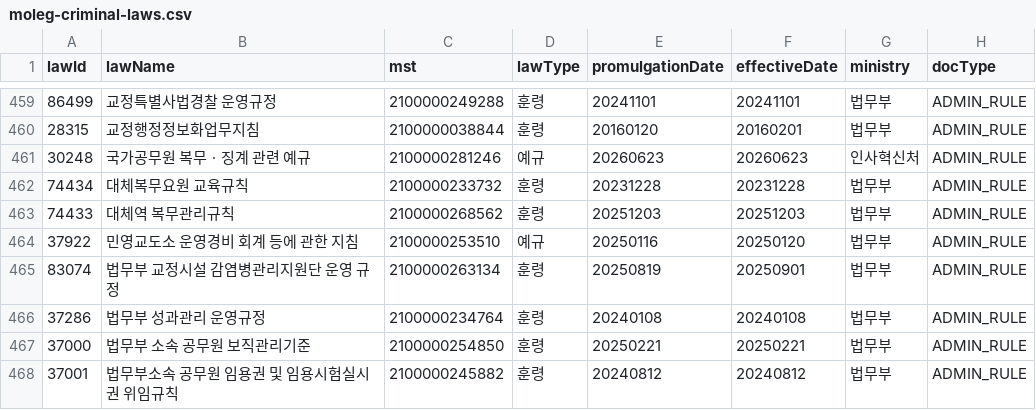
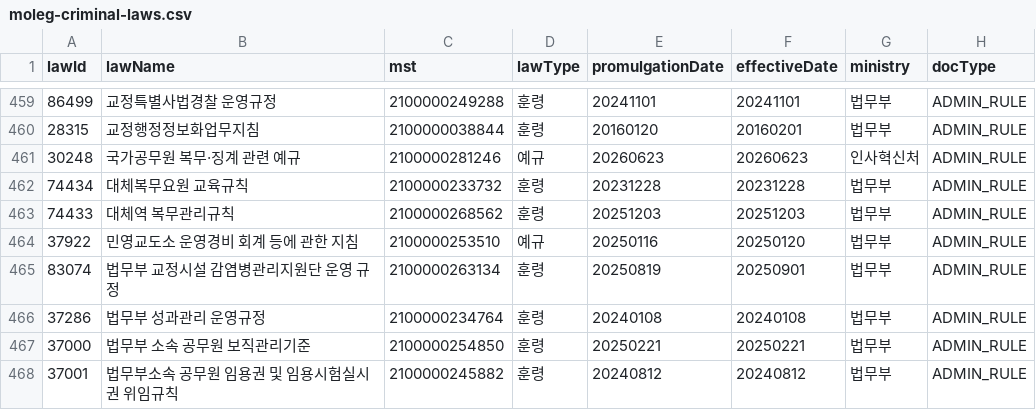
Before and after one commit to twolinecloud/data_external-collector-4ezsdzbtld, a CSV file: src/main/resources/moleg-criminal-laws.csv, drawn as a sheet; only a part is shown, gaps mark what is left out.

```diff
--- a/src/main/resources/moleg-criminal-laws.csv
+++ b/src/main/resources/moleg-criminal-laws.csv
@@ -460,3 +460,3 @@ lawId,lawName,mst,lawType,promulgationDate,effectiveDate,ministry,docType
 28315,교정행정정보화업무지침,2100000038844,훈령,20160120,20160201,법무부,ADMIN_RULE
-30248,국가공무원 복무ㆍ징계 관련 예규,2100000281246,예규,20260623,20260623,인사혁신처,ADMIN_RULE
+30248,국가공무원 복무·징계 관련 예규,2100000281246,예규,20260623,20260623,인사혁신처,ADMIN_RULE
 74434,대체복무요원 교육규칙,2100000233732,훈령,20231228,20231228,법무부,ADMIN_RULE
```
